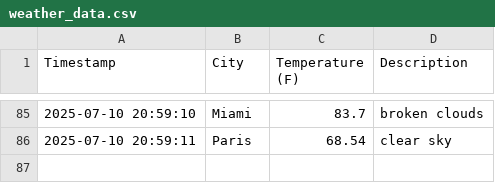
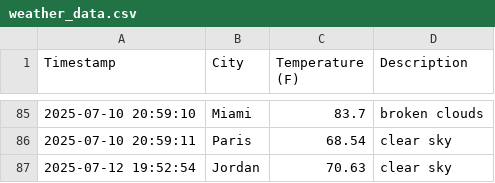
Before and after one commit to Shomari-Thompson/weather-dashboard-Shomari, a CSV file: data/weather_data.csv, drawn as a sheet; only a part is shown, gaps mark what is left out; the diff names each change by its address in the sheet, - before the commit and + after, or states it on an @@ line.

```diff
--- a/data/weather_data.csv
+++ b/data/weather_data.csv
+row 87: 2025-07-12 19:52:54 | Jordan | 70.63 | clear sky
```
Also changed, not shown: 2 other files.
